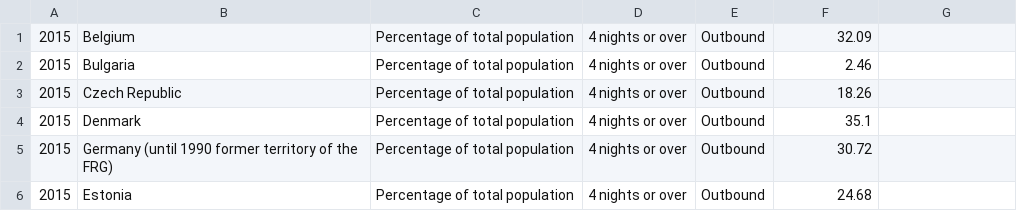
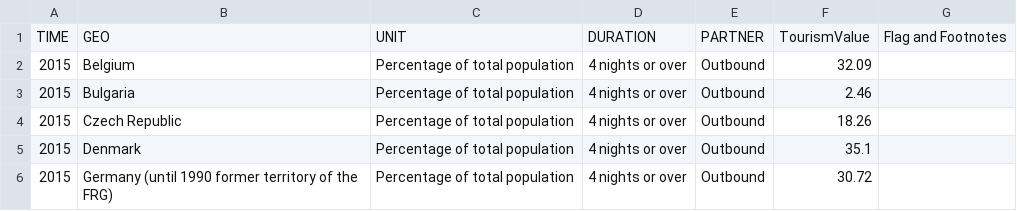
Before and after one commit to brleony/Data_Processing, a CSV file: Homework/Week4/tourismdata.csv, drawn as a sheet; only a part is shown; the shorter side is filled out with more unchanged rows; the diff names each change by its address in the sheet, - before the commit and + after, or states it on an @@ line.

```diff
--- a/Homework/Week4/tourismdata.csv
+++ b/Homework/Week4/tourismdata.csv
+row 1: TIME | GEO | UNIT | DURATION | PARTNER | TourismValue | Flag and Footnotes
```
Also changed, not shown: Homework/Week4/ginidata.csv.
